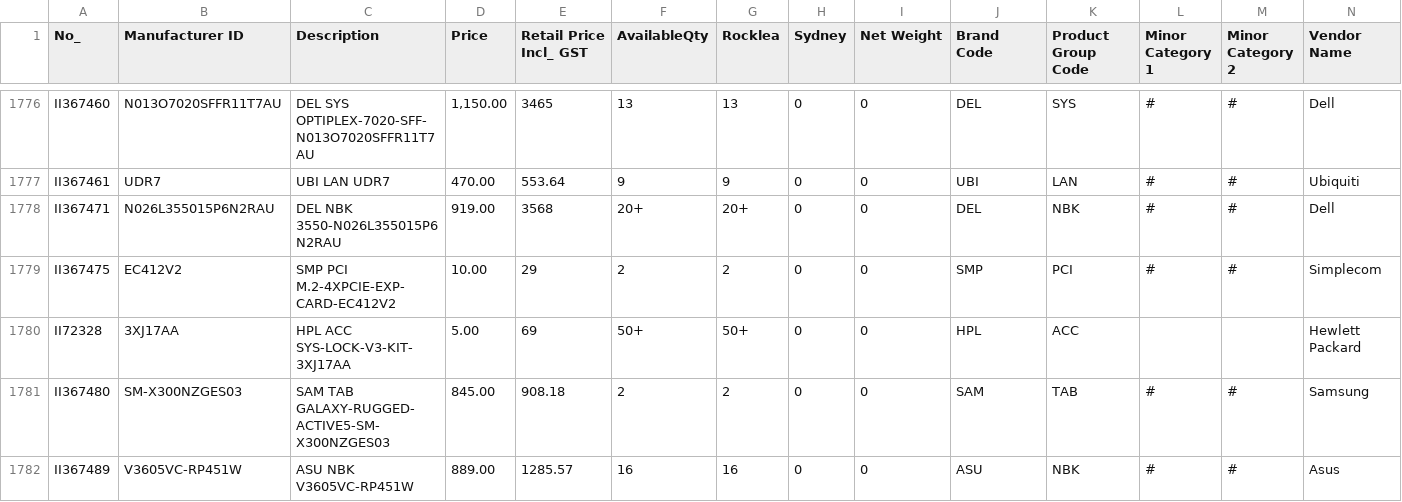
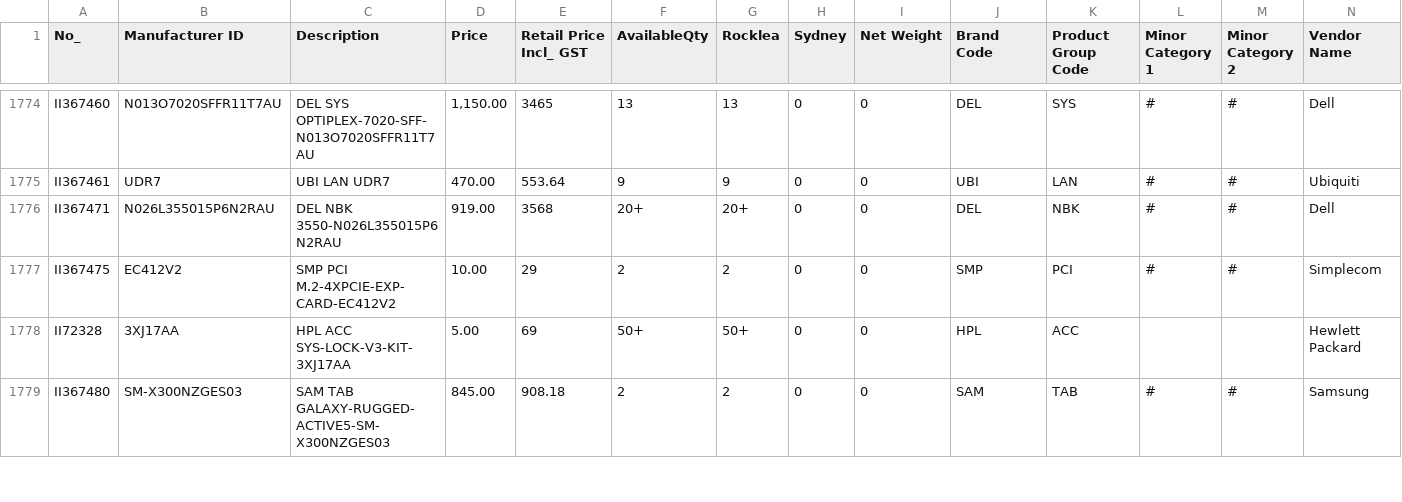
Before and after one commit to bboychris168/ETECPLUS-Datafeeds, a CSV file: suppliers/auscomp_datafeed.csv, drawn as a sheet; only a part is shown, gaps mark what is left out; removed rows and columns are numbered as before the commit, all else as after; rows hold the shown columns only; the diff covers the shown part only; the diff names each change by its address in the sheet, - before the commit and + after, or states it on an @@ line.

Commit message:
Simplified Quoting System - Now Uses Pre-Deduplication Data!

```diff
--- a/suppliers/auscomp_datafeed.csv
+++ b/suppliers/auscomp_datafeed.csv
-row 1782: II367489 | V3605VC-RP451W | ASU NBK V3605VC-RP451W | 889.00 | 1285.57 | 16 | 16 | 0 | 0 | ASU | NBK | # | # | Asus
```
Also changed, not shown: 2 added rows, 5 removed rows and 35 edited cells elsewhere in this file, 3 other files.
